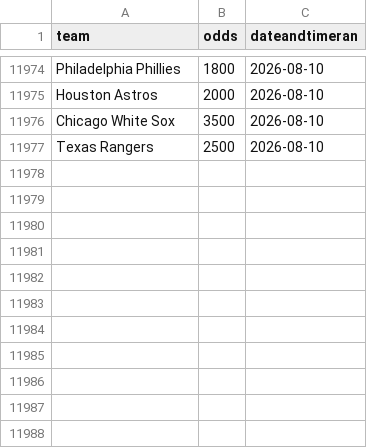
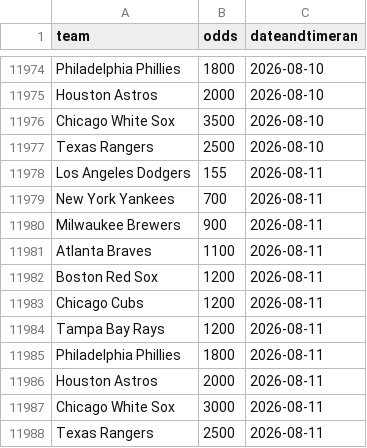
Before and after one commit to nels2248/mlbfutures, a CSV file: mlbfutures.csv, drawn as a sheet; only a part is shown, gaps mark what is left out; the diff names each change by its address in the sheet, - before the commit and + after, or states it on an @@ line.

```diff
--- a/mlbfutures.csv
+++ b/mlbfutures.csv
+row 11978: Los Angeles Dodgers | 155 | 2026-08-11
+row 11979: New York Yankees | 700 | 2026-08-11
+row 11980: Milwaukee Brewers | 900 | 2026-08-11
+row 11981: Atlanta Braves | 1100 | 2026-08-11
+row 11982: Boston Red Sox | 1200 | 2026-08-11
+row 11983: Chicago Cubs | 1200 | 2026-08-11
+row 11984: Tampa Bay Rays | 1200 | 2026-08-11
+row 11985: Philadelphia Phillies | 1800 | 2026-08-11
+row 11986: Houston Astros | 2000 | 2026-08-11
+row 11987: Chicago White Sox | 3000 | 2026-08-11
+row 11988: Texas Rangers | 2500 | 2026-08-11
```
Also changed, not shown: 1 other file.
